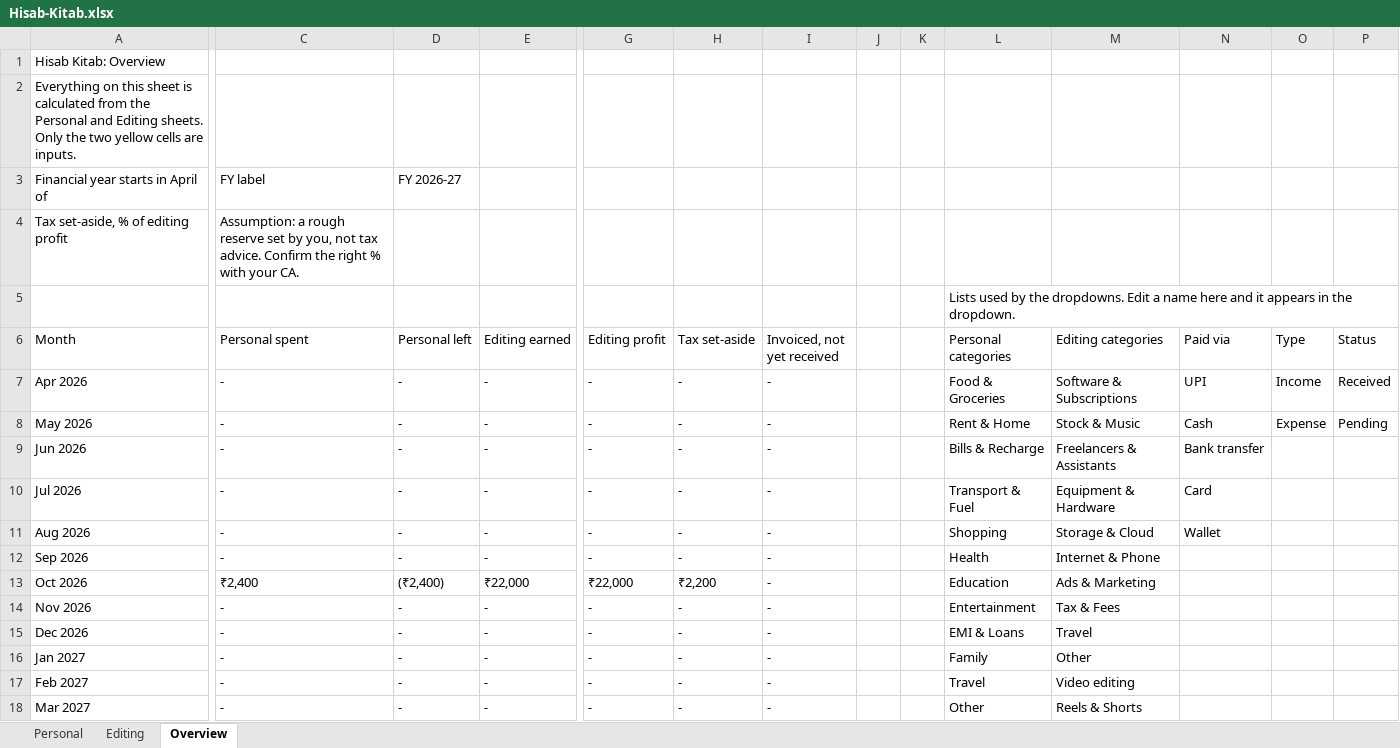
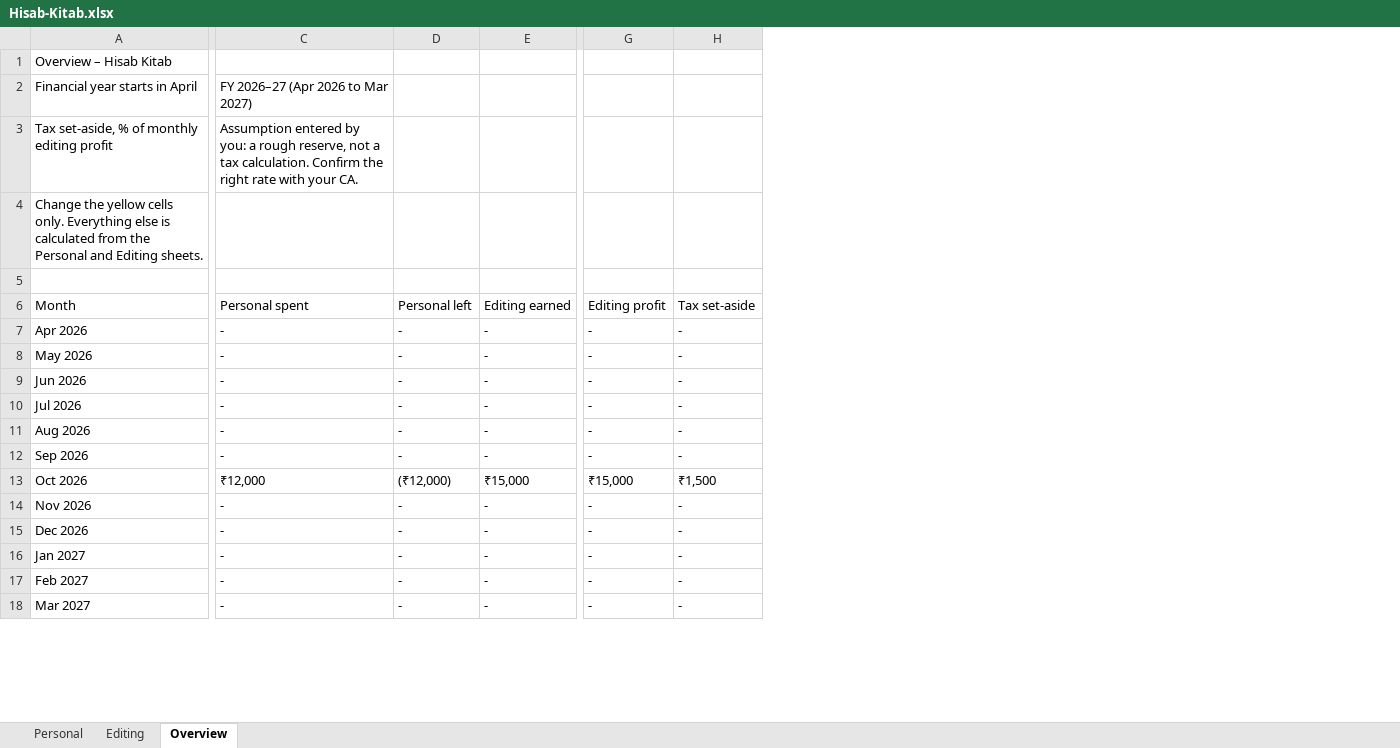
Before and after one commit to krishana-kumar001/Hisab-Kitab, an Excel workbook: Hisab-Kitab.xlsx, sheet Overview, drawn as a sheet; only a part is shown, gaps mark what is left out; values as stored, in another font and other column widths than the file's, no cell formats; removed rows and columns are numbered as before the commit, all else as after; rows hold the shown columns only; the diff covers the shown part only; the diff names each change by its address in the sheet, - before the commit and + after, or states it on an @@ line.

```diff
--- a/Hisab-Kitab.xlsx (sheet Overview)
+++ b/Hisab-Kitab.xlsx (sheet Overview)
-column I (Invoiced, not yet received), rows 7-18: all -
-column J, empty
-column K, empty
-column L (Personal categories), row 5: Lists used by the dropdowns. Edit a name here and it appears in the dropdown.; rows 7-18: Food & Groceries | Rent & Home | Bills & Recharge | Transport & Fuel | Shopping | Health | Education | Entertainment | EMI & Loans | Family | Travel | Other
-column M (Editing categories), rows 7-18: Software & Subscriptions | Stock & Music | Freelancers & Assistants | Equipment & Hardware | Storage & Cloud | Internet & Phone | Ads & Marketing | Tax & Fees | Travel | Other | Video editing | Reels & Shorts
-column N (Paid via), rows 7-11: UPI | Cash | Bank transfer | Card | Wallet
-column O (Type), rows 7-8: Income | Expense
-column P (Status), rows 7-8: Received | Pending
-A1 (Month): Hisab Kitab: Overview
+A1 (Month): Overview – Hisab Kitab
-row 2: Everything on this sheet is calculated from the Personal and Editing sheets. Only the two yellow cells are inputs.
-row 3: Financial year starts in April of | FY label | FY 2026-27
+row 2: Financial year starts in April | FY 2026–27 (Apr 2026 to Mar 2027)
-A3 (Month): Tax set-aside, % of editing profit
+A3 (Month): Tax set-aside, % of monthly editing profit
-C3 (Personal spent): Assumption: a rough reserve set by you, not tax advice. Confirm the right % with your…
+C3 (Personal spent): Assumption entered by you: a rough reserve, not a tax calculation. Confirm the right rate with your…
+row 4: Change the yellow cells only. Everything else is calculated from the Personal and Editing sheets.
-C13 (Personal spent): ₹2,400
+C13 (Personal spent): ₹12,000
-D13 (Personal left): (₹2,400)
+D13 (Personal left): (₹12,000)
-E13 (Editing earned): ₹22,000
+E13 (Editing earned): ₹15,000
-G13 (Editing profit): ₹22,000
+G13 (Editing profit): ₹15,000
-H13 (Tax set-aside): ₹2,200
+H13 (Tax set-aside): ₹1,500
```
Also changed, not shown: 14 added rows, 2 removed rows and 64 edited cells elsewhere in this sheet, sheet Personal, sheet Editing, cell formats, formulas that keep their value, charts or pictures, 2 other files.
